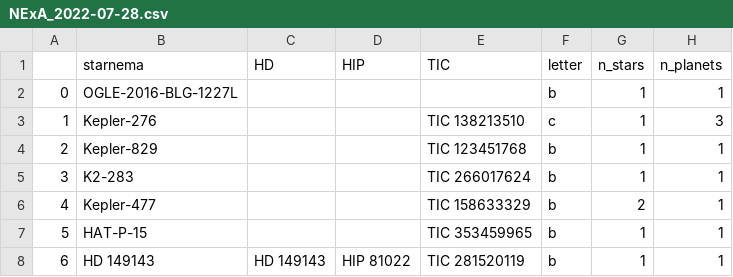
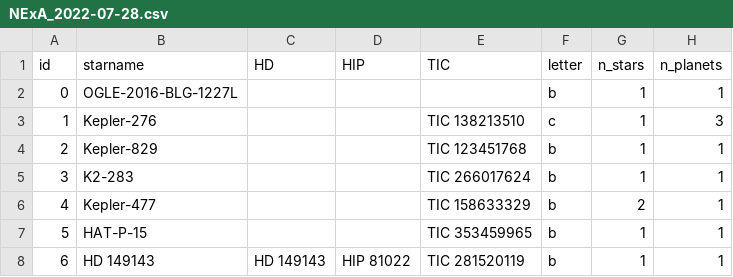
Before and after one commit to thiagofst/AGA0502, a CSV file: 02/NExA_2022-07-28.csv, drawn as a sheet; only a part is shown; the diff names each change by its address in the sheet, - before the commit and + after, or states it on an @@ line.

Commit message:
Update NExA_2022-07-28.csv

```diff
--- a/02/NExA_2022-07-28.csv
+++ b/02/NExA_2022-07-28.csv
-A1: (empty)
+A1: id
-B1: starnema
+B1: starname
```
